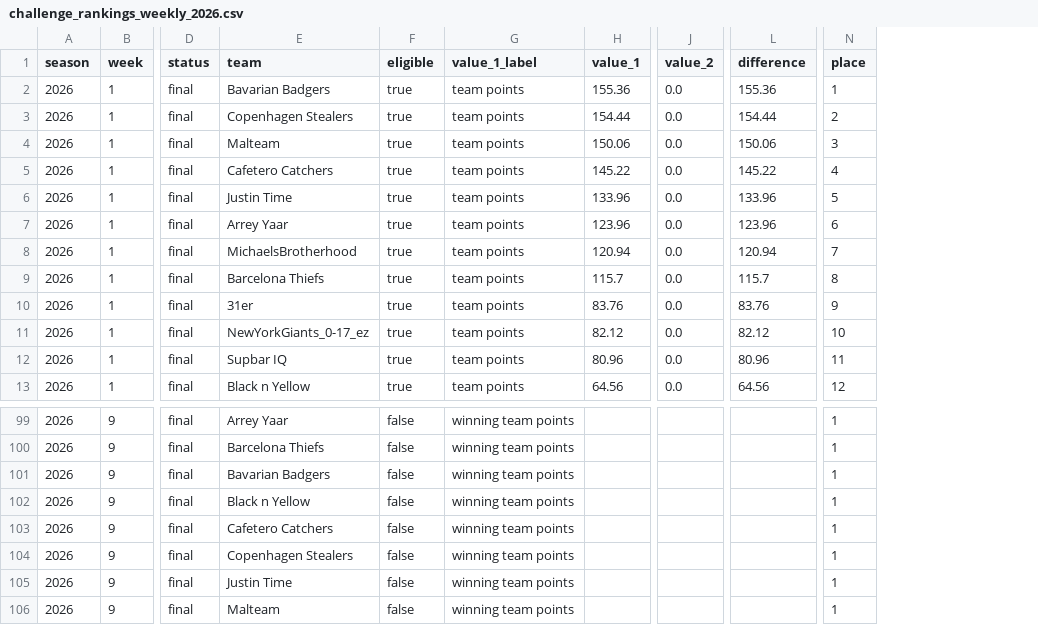
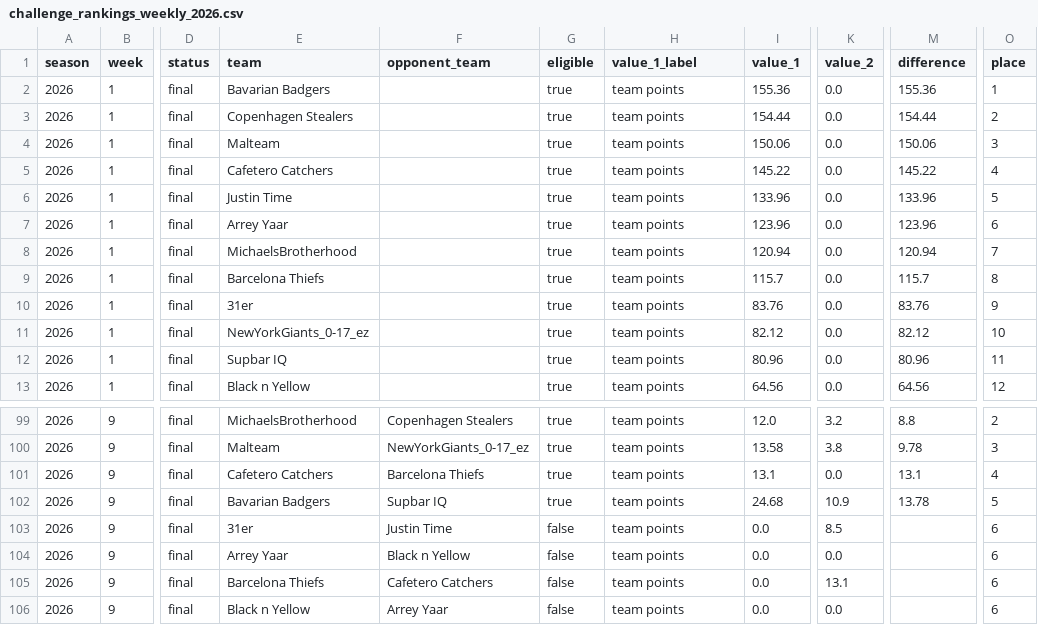
Before and after one commit to malte235/fantasy_football, a CSV file: data/results/challenge_rankings_weekly_2026.csv, drawn as a sheet; only a part is shown, gaps mark what is left out; addresses are those after the commit; the diff covers the shown part only; the diff names each change by its address in the sheet, - before the commit and + after, or states it on an @@ line.

```diff
--- a/data/results/challenge_rankings_weekly_2026.csv
+++ b/data/results/challenge_rankings_weekly_2026.csv
+column F (opponent_team), rows 99-106: Copenhagen Stealers | NewYorkGiants_0-17_ez | Barcelona Thiefs | Supbar IQ | Justin Time | Black n Yellow | Cafetero Catchers | Arrey Yaar
-E99 (team): Arrey Yaar
+E99 (team): MichaelsBrotherhood
-G99:G102 (eligible): false
+G99:G102 (eligible): true
-H99:H106 (value_1_label): winning team points
+H99:H106 (value_1_label): team points
-I99 (value_1): (empty)
+I99 (value_1): 12.0
-K99 (value_2): (empty)
+K99 (value_2): 3.2
-M99 (difference): (empty)
+M99 (difference): 8.8
-O99 (place): 1
+O99 (place): 2
-E100 (team): Barcelona Thiefs
+E100 (team): Malteam
-I100 (value_1): (empty)
+I100 (value_1): 13.58
-K100 (value_2): (empty)
+K100 (value_2): 3.8
-M100 (difference): (empty)
+M100 (difference): 9.78
-O100 (place): 1
+O100 (place): 3
-E101 (team): Bavarian Badgers
+E101 (team): Cafetero Catchers
-I101 (value_1): (empty)
+I101 (value_1): 13.1
-K101 (value_2): (empty)
+K101 (value_2): 0.0
-M101 (difference): (empty)
+M101 (difference): 13.1
-O101 (place): 1
+O101 (place): 4
-E102 (team): Black n Yellow
+E102 (team): Bavarian Badgers
-I102 (value_1): (empty)
+I102 (value_1): 24.68
-K102 (value_2): (empty)
+K102 (value_2): 10.9
-M102 (difference): (empty)
+M102 (difference): 13.78
-O102 (place): 1
+O102 (place): 5
-E103 (team): Cafetero Catchers
+E103 (team): 31er
-I103:I106 (value_1): (empty)
+I103:I106 (value_1): 0.0
-K103 (value_2): (empty)
+K103 (value_2): 8.5
-O103:O106 (place): 1
+O103:O106 (place): 6
-E104 (team): Copenhagen Stealers
+E104 (team): Arrey Yaar
-K104 (value_2): (empty)
+K104 (value_2): 0.0
-E105 (team): Justin Time
+E105 (team): Barcelona Thiefs
-K105 (value_2): (empty)
+K105 (value_2): 13.1
-E106 (team): Malteam
+E106 (team): Black n Yellow
-K106 (value_2): (empty)
+K106 (value_2): 0.0
```
Also changed, not shown: 109 edited cells elsewhere in this file, 10 other files.
